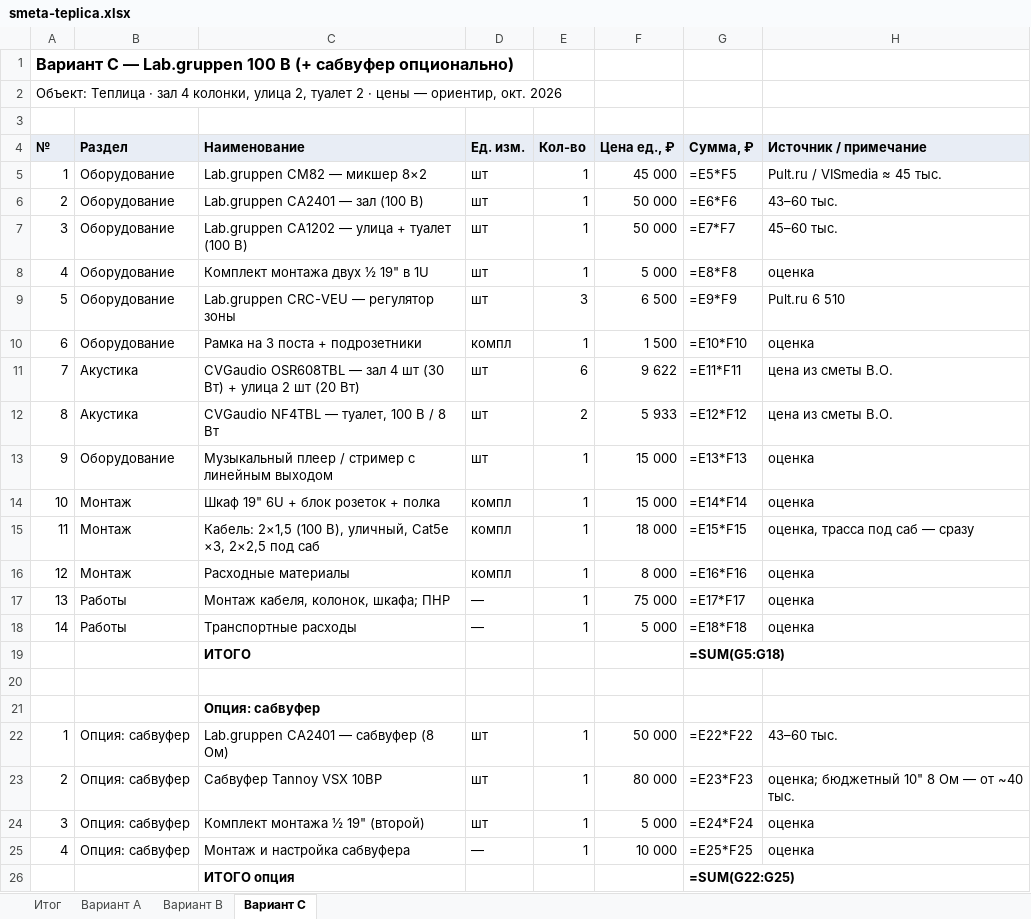
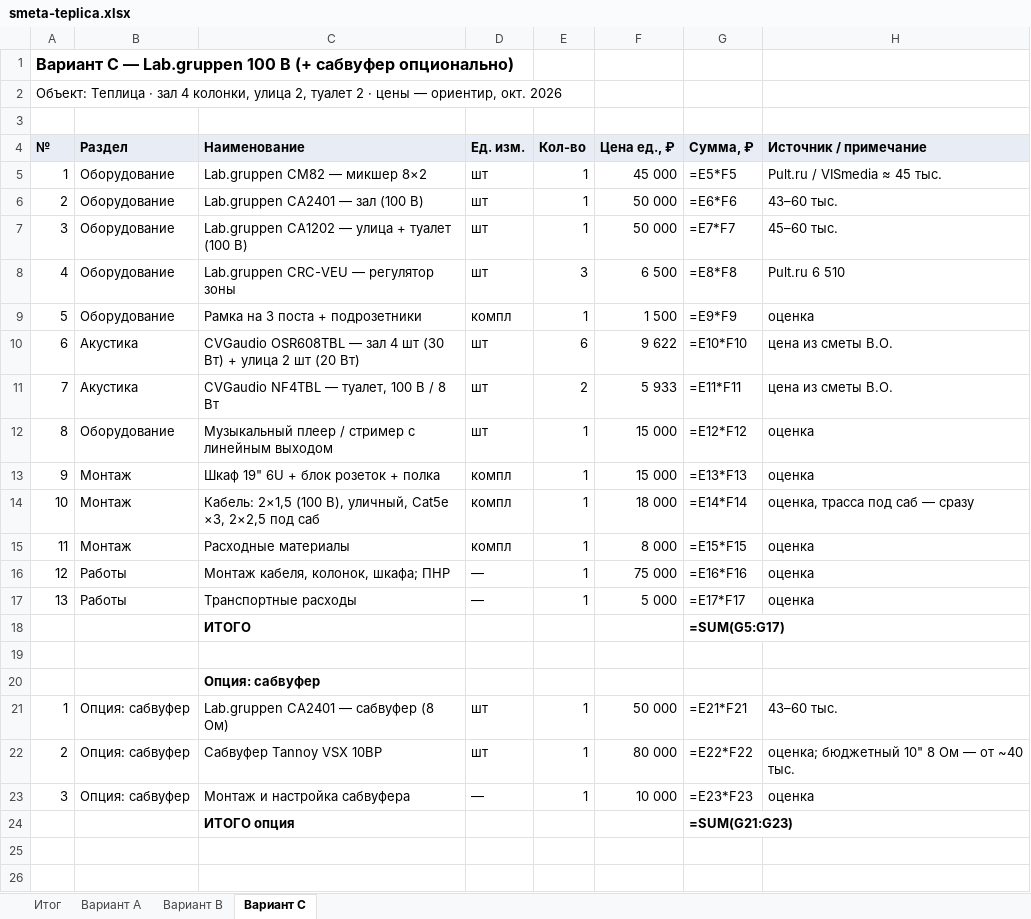
Before and after one commit to olegoviccc/teplica, an Excel workbook: sound/smeta-teplica.xlsx, sheet Вариант C, drawn as a sheet; values as stored, in another font and other column widths than the file's, no borders; formulas without a stored value are shown as written; removed rows and columns are numbered as before the commit, all else as after; the diff names each change by its address in the sheet, - before the commit and + after, or states it on an @@ line.

```diff
--- a/sound/smeta-teplica.xlsx (sheet Вариант C)
+++ b/sound/smeta-teplica.xlsx (sheet Вариант C)
-row 8: 4 | Оборудование | Комплект монтажа двух ½ 19" в 1U | шт | 1 | 5 000 | =E8*F8 | оценка
-A8 (№): 5
+A8 (№): 4
-G8 (Сумма, ₽): =E9*F9
+G8 (Сумма, ₽): =E8*F8
-A9 (№): 6
+A9 (№): 5
-G9 (Сумма, ₽): =E10*F10
+G9 (Сумма, ₽): =E9*F9
-A10 (№): 7
+A10 (№): 6
-G10 (Сумма, ₽): =E11*F11
+G10 (Сумма, ₽): =E10*F10
-A11 (№): 8
+A11 (№): 7
-G11 (Сумма, ₽): =E12*F12
+G11 (Сумма, ₽): =E11*F11
-A12 (№): 9
+A12 (№): 8
-G12 (Сумма, ₽): =E13*F13
+G12 (Сумма, ₽): =E12*F12
-A13 (№): 10
+A13 (№): 9
-G13 (Сумма, ₽): =E14*F14
+G13 (Сумма, ₽): =E13*F13
-A14 (№): 11
+A14 (№): 10
-G14 (Сумма, ₽): =E15*F15
+G14 (Сумма, ₽): =E14*F14
-A15 (№): 12
+A15 (№): 11
-G15 (Сумма, ₽): =E16*F16
+G15 (Сумма, ₽): =E15*F15
-A16 (№): 13
+A16 (№): 12
-G16 (Сумма, ₽): =E17*F17
+G16 (Сумма, ₽): =E16*F16
-A17 (№): 14
+A17 (№): 13
-G17 (Сумма, ₽): =E18*F18
+G17 (Сумма, ₽): =E17*F17
-G18 (Сумма, ₽): =SUM(G5:G18)
+G18 (Сумма, ₽): =SUM(G5:G17)
-G21 (Сумма, ₽): =E22*F22
+G21 (Сумма, ₽): =E21*F21
-G22 (Сумма, ₽): =E23*F23
+G22 (Сумма, ₽): =E22*F22
-row 24: 3 | Опция: сабвуфер | Комплект монтажа ½ 19" (второй) | шт | 1 | 5 000 | =E24*F24 | оценка
-A23 (№): 4
+A23 (№): 3
-G23 (Сумма, ₽): =E25*F25
+G23 (Сумма, ₽): =E23*F23
-G24 (Сумма, ₽): =SUM(G22:G25)
+G24 (Сумма, ₽): =SUM(G21:G23)
```
Also changed, not shown: sheet Вариант A, sheet Итог, 13 other files.
